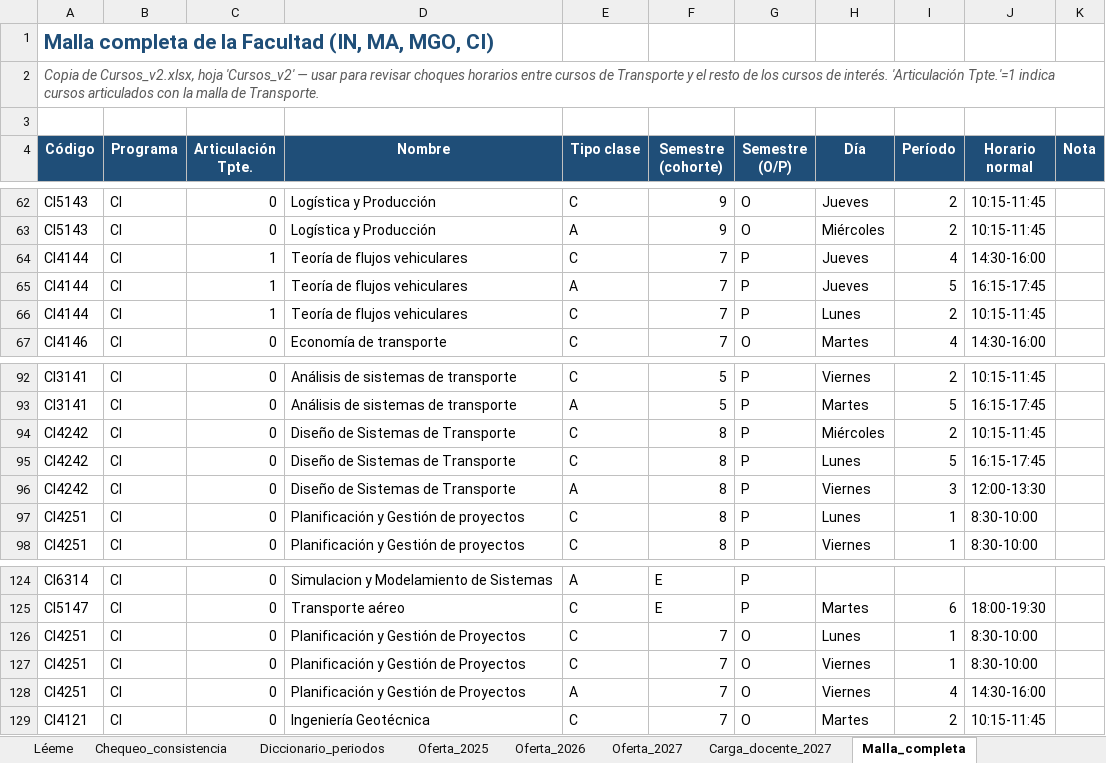
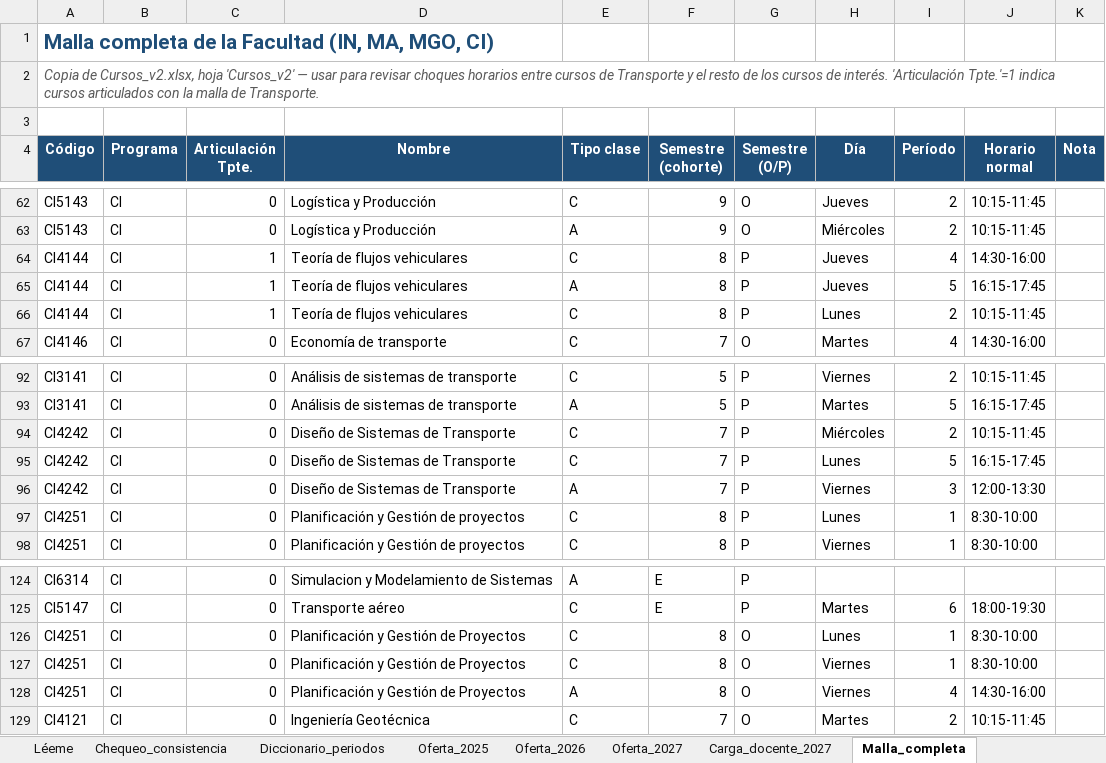
Before and after one commit to bastianhj/planificacion-cursos-transporte, an Excel workbook: Maestro_Cursos_Transporte.xlsx, sheet Malla_completa, drawn as a sheet; only a part is shown, gaps mark what is left out; values as stored, in another font and other column widths than the file's, no borders; the diff covers the shown part only; the diff names each change by its address in the sheet, - before the commit and + after, or states it on an @@ line.

Commit message:
Correccion semestres malla + horarios Primavera Civil + MA3403

```diff
--- a/Maestro_Cursos_Transporte.xlsx (sheet Malla_completa)
+++ b/Maestro_Cursos_Transporte.xlsx (sheet Malla_completa)
-F64:F66 (Semestre (cohorte)): 7
+F64:F66 (Semestre (cohorte)): 8
-F94:F96 (Semestre (cohorte)): 8
+F94:F96 (Semestre (cohorte)): 7
-F126:F128 (Semestre (cohorte)): 7
+F126:F128 (Semestre (cohorte)): 8
```
Also changed, not shown: 128 added rows elsewhere in this sheet, sheet Léeme, 1 other file.
